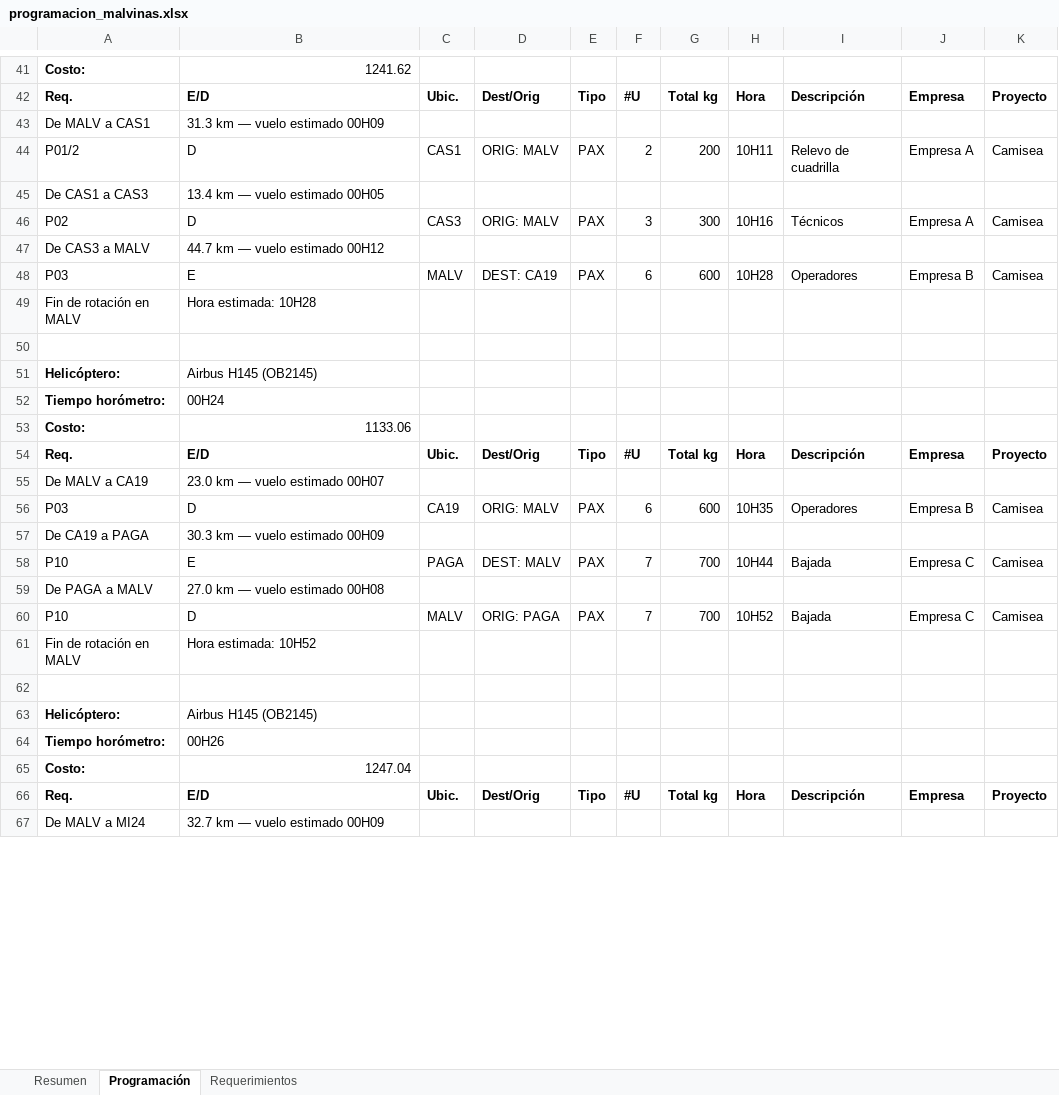
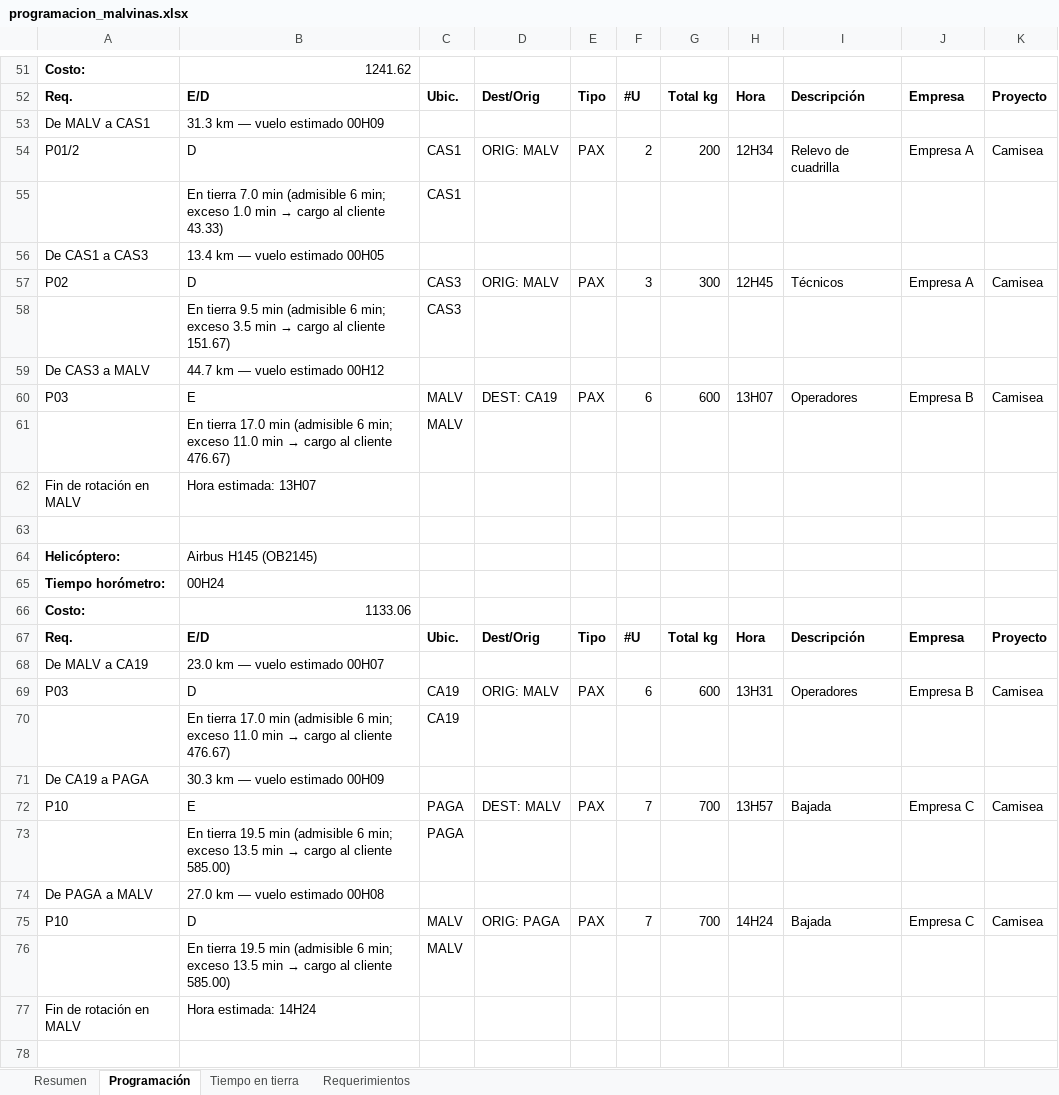
Before and after one commit to LaPose34/test, an Excel workbook: examples/programacion_malvinas.xlsx, sheet Programación, drawn as a sheet; only a part is shown, gaps mark what is left out; the shorter side is filled out with more unchanged rows; values as stored, in another font and other column widths than the file's, no borders; addresses are those after the commit; the diff covers the shown part only; the diff names each change by its address in the sheet, - before the commit and + after, or states it on an @@ line.

```diff
--- a/examples/programacion_malvinas.xlsx (sheet Programación)
+++ b/examples/programacion_malvinas.xlsx (sheet Programación)
+sheet tab: Tiempo en tierra
-H54: 10H11
+H54: 12H34
+row 55:  | En tierra 7.0 min (admisible 6 min; exceso 1.0 min → cargo al cliente 43.33) | CAS1
-H57: 10H16
+H57: 12H45
+row 58:  | En tierra 9.5 min (admisible 6 min; exceso 3.5 min → cargo al cliente 151.67) | CAS3
-H60: 10H28
+H60: 13H07
+row 61:  | En tierra 17.0 min (admisible 6 min; exceso 11.0 min → cargo al cliente 476.67) | MALV
-B62: Hora estimada: 10H28
+B62: Hora estimada: 13H07
-H69: 10H35
+H69: 13H31
+row 70:  | En tierra 17.0 min (admisible 6 min; exceso 11.0 min → cargo al cliente 476.67) | CA19
-H72: 10H44
+H72: 13H57
+row 73:  | En tierra 19.5 min (admisible 6 min; exceso 13.5 min → cargo al cliente 585.00) | PAGA
-H75: 10H52
+H75: 14H24
+row 76:  | En tierra 19.5 min (admisible 6 min; exceso 13.5 min → cargo al cliente 585.00) | MALV
-B77: Hora estimada: 10H52
+B77: Hora estimada: 14H24
```
Also changed, not shown: 20 added rows and 33 edited cells elsewhere in this sheet, examples/entrada_malvinas.xlsx, 6 other files.
